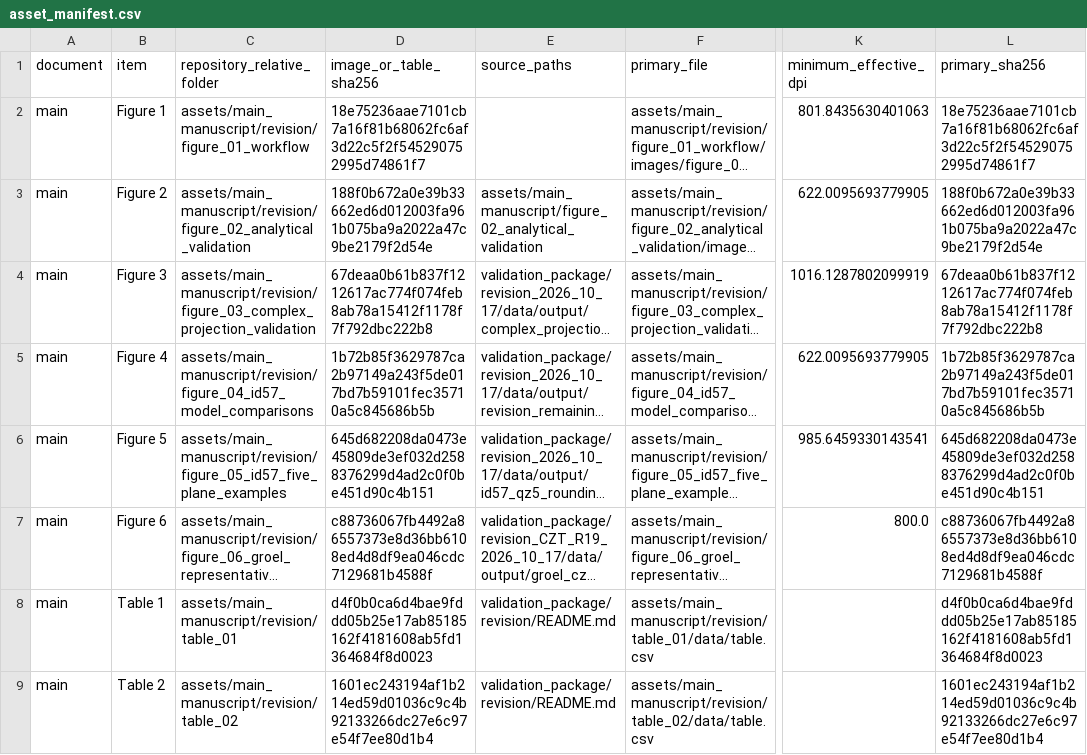
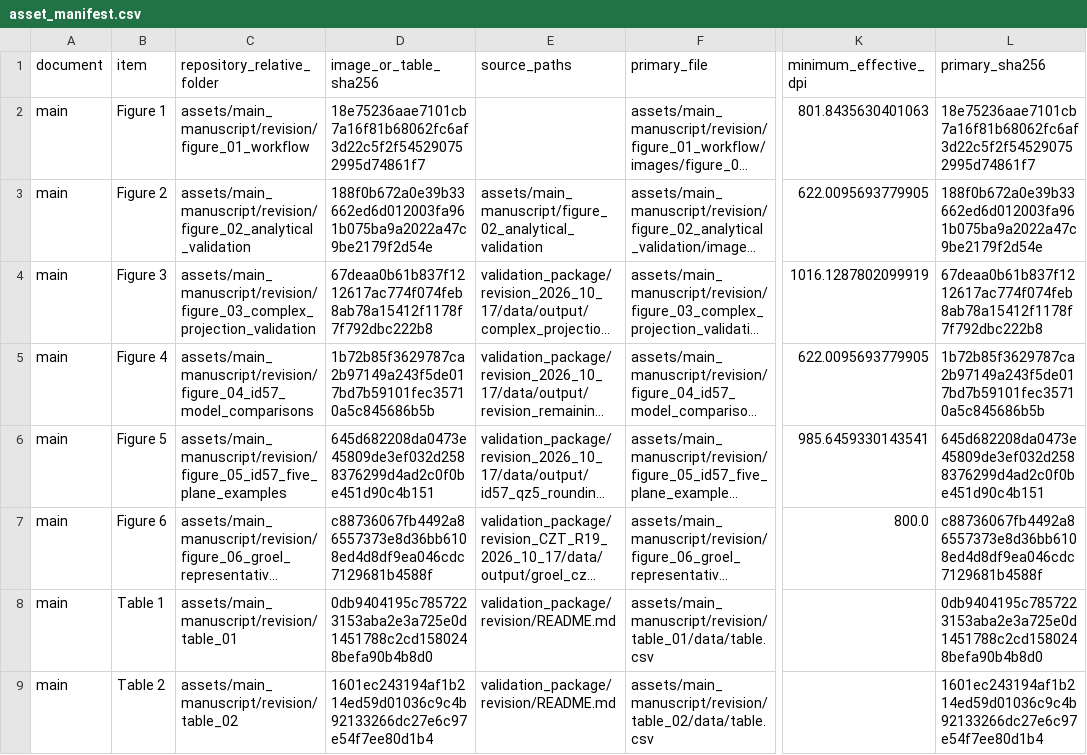
Before and after one commit to SCIMMS/SAXS-simulation, a CSV file: assets/main_manuscript/revision/asset_manifest.csv, drawn as a sheet; only a part is shown, gaps mark what is left out; long unchanged cells end in …; the diff names each change by its address in the sheet, - before the commit and + after, or states it on an @@ line.

```diff
--- a/assets/main_manuscript/revision/asset_manifest.csv
+++ b/assets/main_manuscript/revision/asset_manifest.csv
-D8 (image_or_table_sha256): d4f0b0ca6d4bae9fddd05b25e17ab85185162f4181608ab5fd1364684f8d0023
+D8 (image_or_table_sha256): 0db9404195c7857223153aba2e3a725e0d1451788c2cd1580248befa90b4b8d0
-L8 (primary_sha256): d4f0b0ca6d4bae9fddd05b25e17ab85185162f4181608ab5fd1364684f8d0023
+L8 (primary_sha256): 0db9404195c7857223153aba2e3a725e0d1451788c2cd1580248befa90b4b8d0
```
Also changed, not shown: assets/main_manuscript/revision/table_01/data/table.csv, 7 other files.
